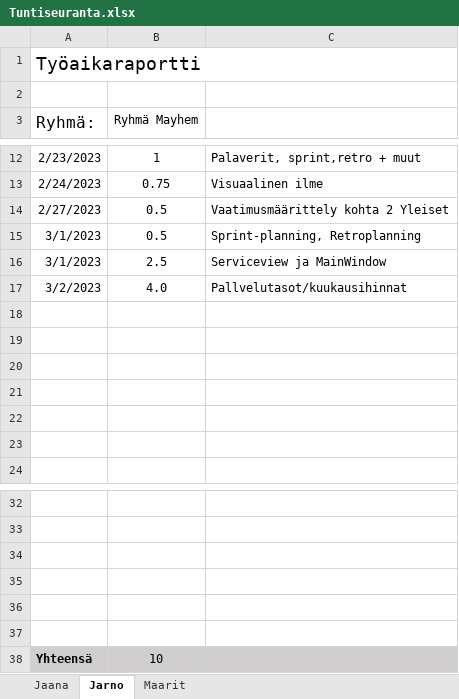
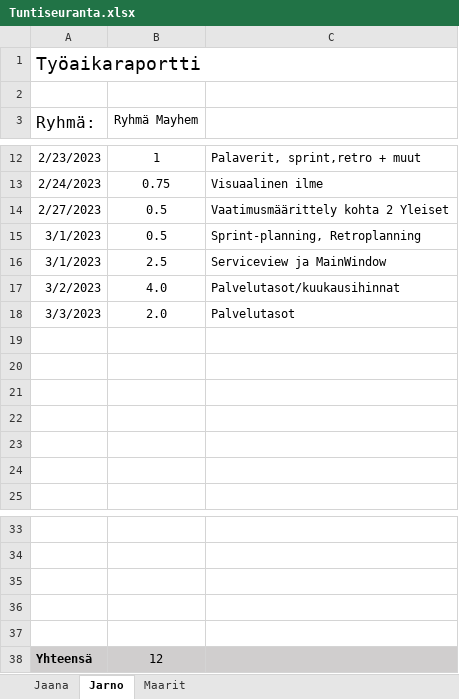
Before and after one commit to lepi313/Ohjelmistokehitysprojekti, an Excel workbook: Työajanseuranta/Tuntiseuranta.xlsx, sheet Jarno, drawn as a sheet; only a part is shown, gaps mark what is left out; values as stored, in another font and other column widths than the file's, no borders; removed rows and columns are numbered as before the commit, all else as after; the diff names each change by its address in the sheet, - before the commit and + after, or states it on an @@ line.

```diff
--- a/Työajanseuranta/Tuntiseuranta.xlsx (sheet Jarno)
+++ b/Työajanseuranta/Tuntiseuranta.xlsx (sheet Jarno)
-C17: Pallvelutasot/kuukausihinnat
+C17: Palvelutasot/kuukausihinnat
+row 18: 3/3/2023 | 2.0 | Palvelutasot
-row 37: (empty)
-B38 (Ryhmä Mayhem): 10
+B38 (Ryhmä Mayhem): 12
```
Also changed, not shown: 4 other files.
